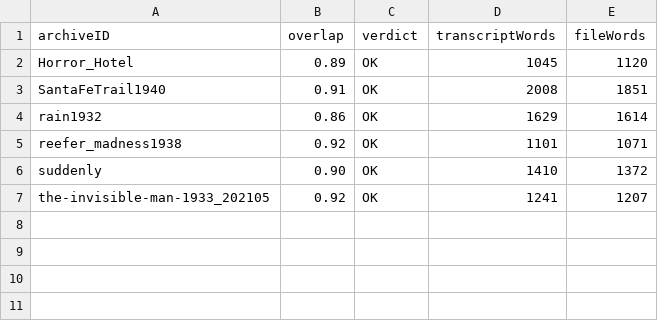
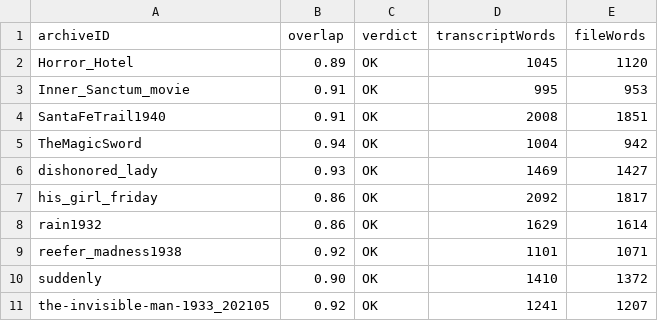
Before and after one commit to bhwilkoff/Archive-Watch, a CSV file: tools/wrong_film_audit.csv, drawn as a sheet.

```diff
--- a/tools/wrong_film_audit.csv
+++ b/tools/wrong_film_audit.csv
@@ -2,3 +2,7 @@ archiveID,overlap,verdict,transcriptWords,fileWords
 Horror_Hotel,0.89,OK,1045,1120
+Inner_Sanctum_movie,0.91,OK,995,953
 SantaFeTrail1940,0.91,OK,2008,1851
+TheMagicSword,0.94,OK,1004,942
+dishonored_lady,0.93,OK,1469,1427
+his_girl_friday,0.86,OK,2092,1817
 rain1932,0.86,OK,1629,1614
```
Also changed, not shown: 1 other file.
